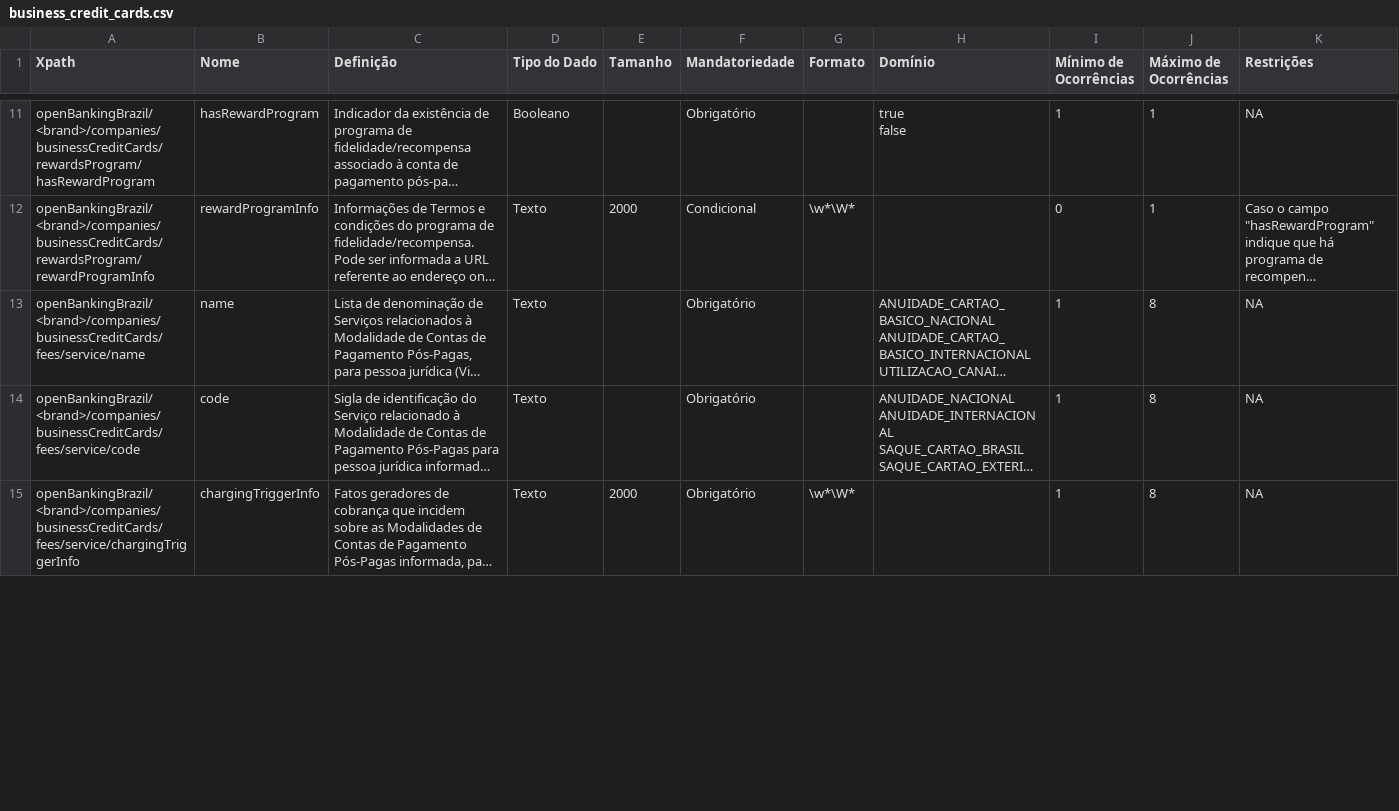
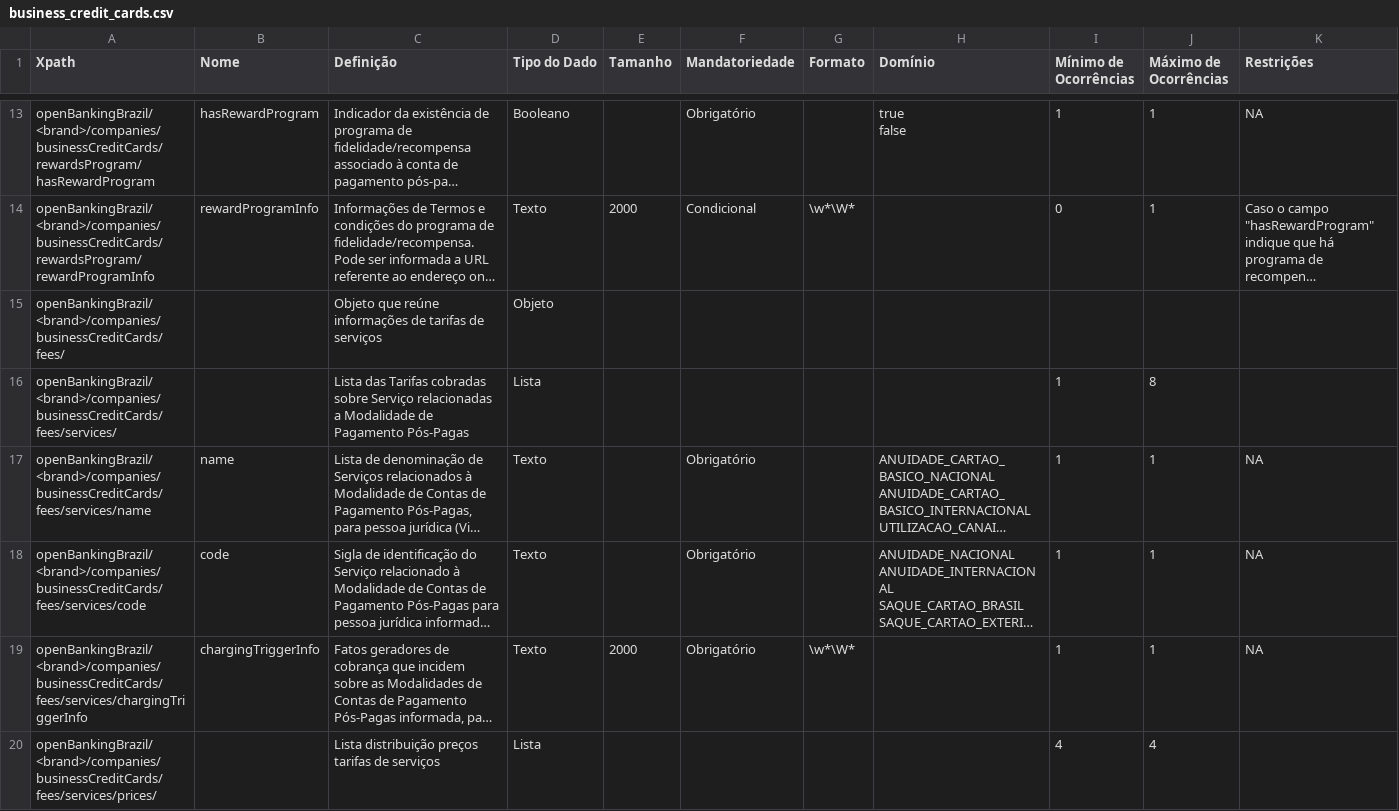
Before and after one commit to OpenBanking-Brasil/areadesenvolvedor-fase1, a CSV file: dictionary/business_credit_cards.csv, drawn as a sheet; only a part is shown, gaps mark what is left out; long unchanged cells end in …; addresses are those after the commit; the diff covers the shown part only; the diff names each change by its address in the sheet, - before the commit and + after, or states it on an @@ line.

```diff
--- a/dictionary/business_credit_cards.csv
+++ b/dictionary/business_credit_cards.csv
+row 15: openBankingBrazil/<brand>/companies/businessCreditCards/fees/ |  | Objeto que reúne informações de tarifas de serviços | Objeto
+row 16: openBankingBrazil/<brand>/companies/businessCreditCards/fees/services/ |  | Lista das Tarifas cobradas sobre Serviço relacionadas a Modalidade de Pagamento Pós-Pagas | Lista |  |  |  |  | 1 | 8
-A17 (Xpath): openBankingBrazil/<brand>/companies/businessCreditCards/fees/service/name
+A17 (Xpath): openBankingBrazil/<brand>/companies/businessCreditCards/fees/services/name
-J17:J19 (Máximo de Ocorrências): 8
+J17:J19 (Máximo de Ocorrências): 1
-A18 (Xpath): openBankingBrazil/<brand>/companies/businessCreditCards/fees/service/code
+A18 (Xpath): openBankingBrazil/<brand>/companies/businessCreditCards/fees/services/code
-A19 (Xpath): openBankingBrazil/<brand>/companies/businessCreditCards/fees/service/chargingTriggerInfo
+A19 (Xpath): openBankingBrazil/<brand>/companies/businessCreditCards/fees/services/chargingTriggerInfo
+row 20: openBankingBrazil/<brand>/companies/businessCreditCards/fees/services/prices/ |  | Lista distribuição preços tarifas de serviços | Lista |  |  |  |  | 4 | 4
```
Also changed, not shown: 13 added rows and 72 edited cells elsewhere in this file, dictionary/business_accounts.csv, dictionary/business_invoice_financings.csv, 34 other files.
